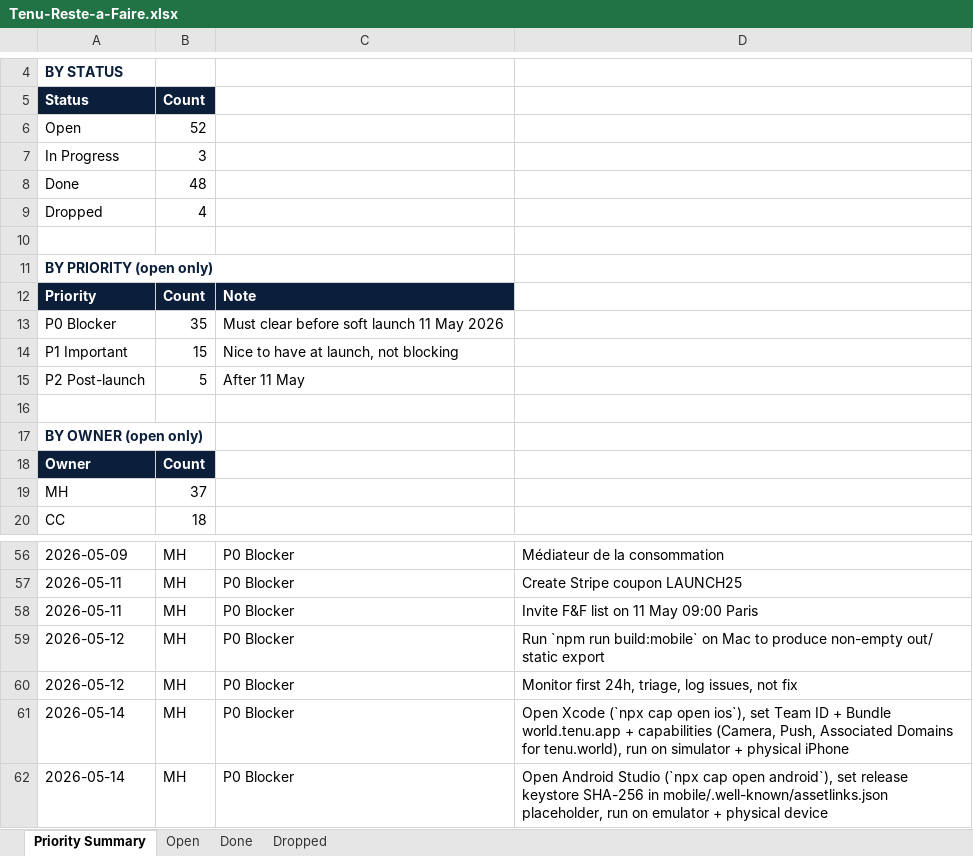
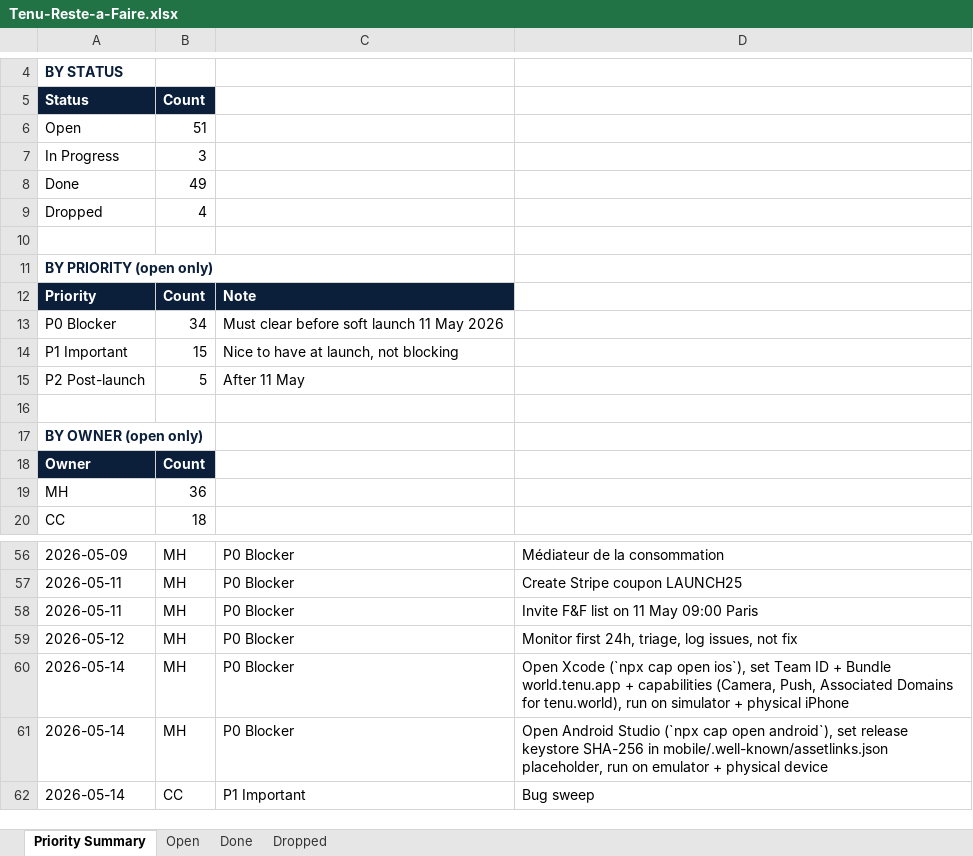
Before and after one commit to malikmubashir/tenu-world, an Excel workbook: Tenu-Reste-a-Faire.xlsx, sheet Priority Summary, drawn as a sheet; only a part is shown, gaps mark what is left out; the shorter side is filled out with more unchanged rows; values as stored, in another font and other column widths than the file's, no borders; the diff names each change by its address in the sheet, - before the commit and + after, or states it on an @@ line.

```diff
--- a/Tenu-Reste-a-Faire.xlsx (sheet Priority Summary)
+++ b/Tenu-Reste-a-Faire.xlsx (sheet Priority Summary)
-B6: 52
+B6: 51
-B8: 48
+B8: 49
-B13: 35
+B13: 34
-B19: 37
+B19: 36
-row 59: 2026-05-12 | MH | P0 Blocker | Run `npm run build:mobile` on Mac to produce non-empty out/ static export
```
Also changed, not shown: sheet Open, sheet Done, 2 other files.
